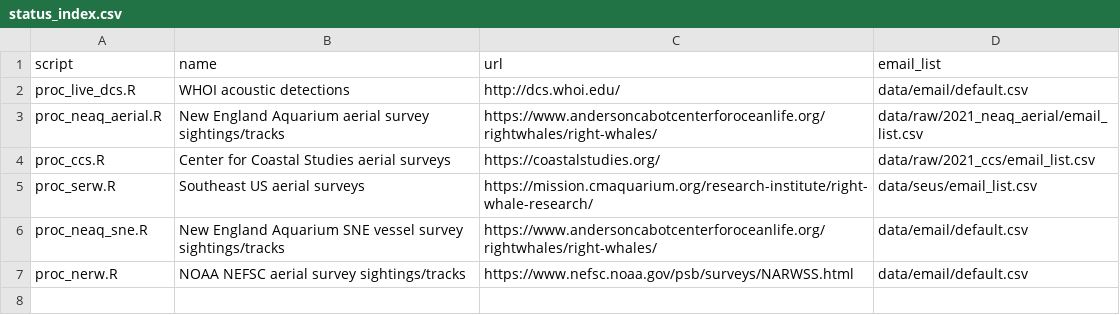
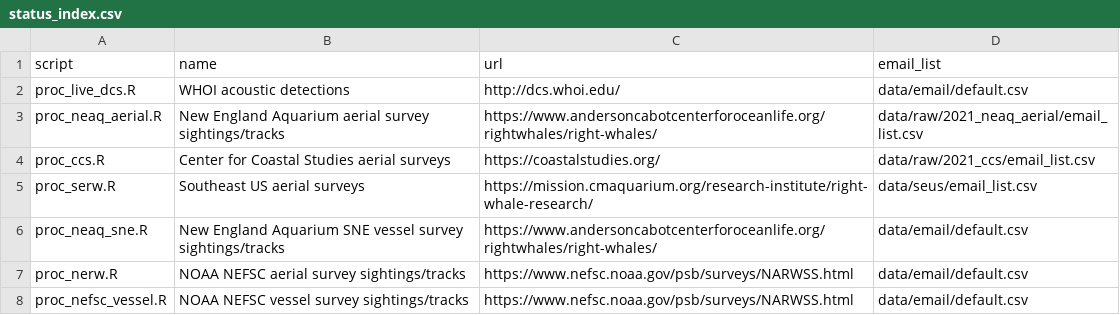
Before and after one commit to hansenjohnson/WhaleMap, a CSV file: status_index.csv, drawn as a sheet.

Commit message:
add nefsc vessel

```diff
--- a/status_index.csv
+++ b/status_index.csv
@@ -7 +7,2 @@ proc_neaq_sne.R,New England Aquarium SNE vessel survey sightings/tracks,https://
 proc_nerw.R,NOAA NEFSC aerial survey sightings/tracks,https://www.nefsc.noaa.gov/psb/surveys/NARWSS.html,data/email/default.csv
+proc_nefsc_vessel.R,NOAA NEFSC vessel survey sightings/tracks,https://www.nefsc.noaa.gov/psb/surveys/NARWSS.html,data/email/default.csv
```
Also changed, not shown: 3 other files.
